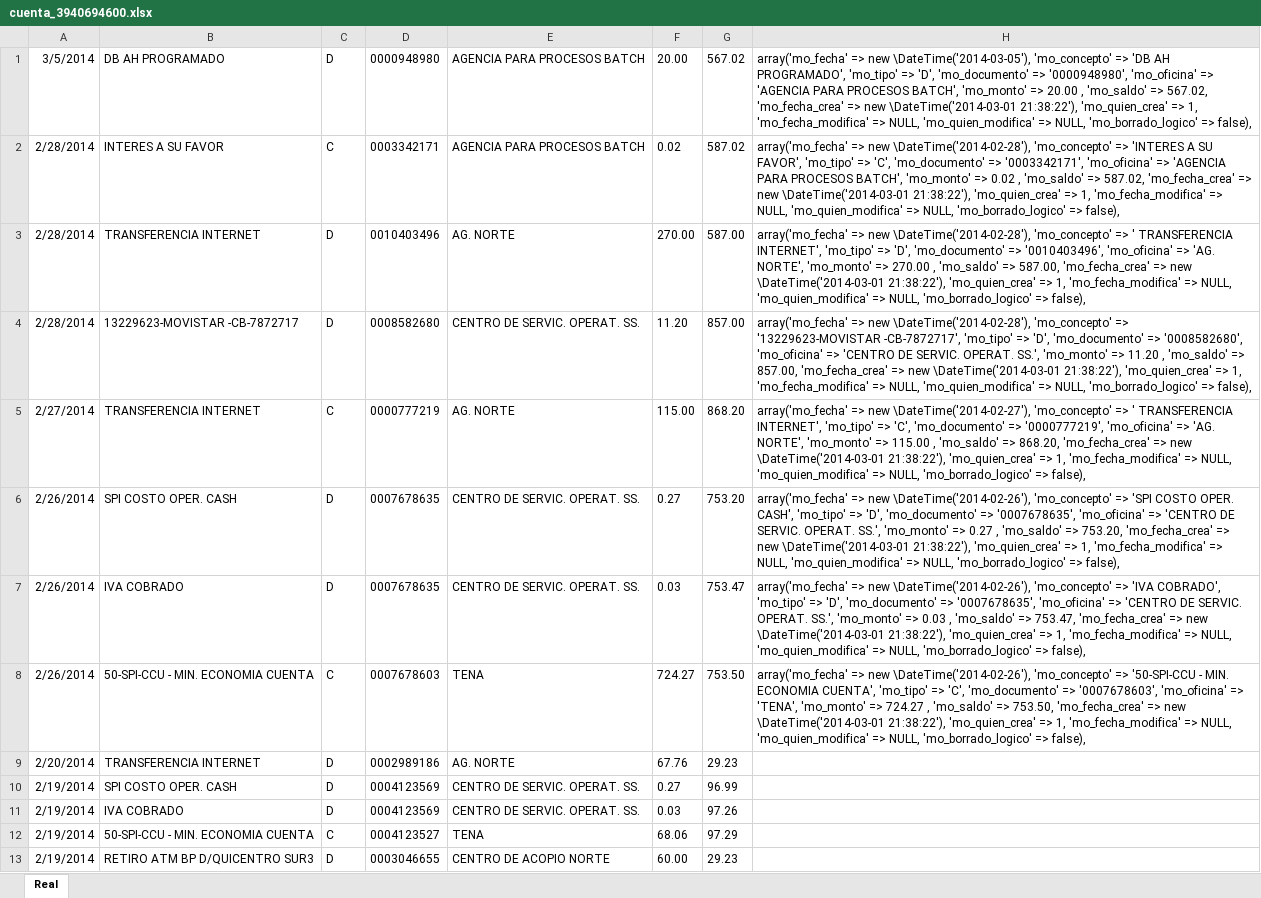
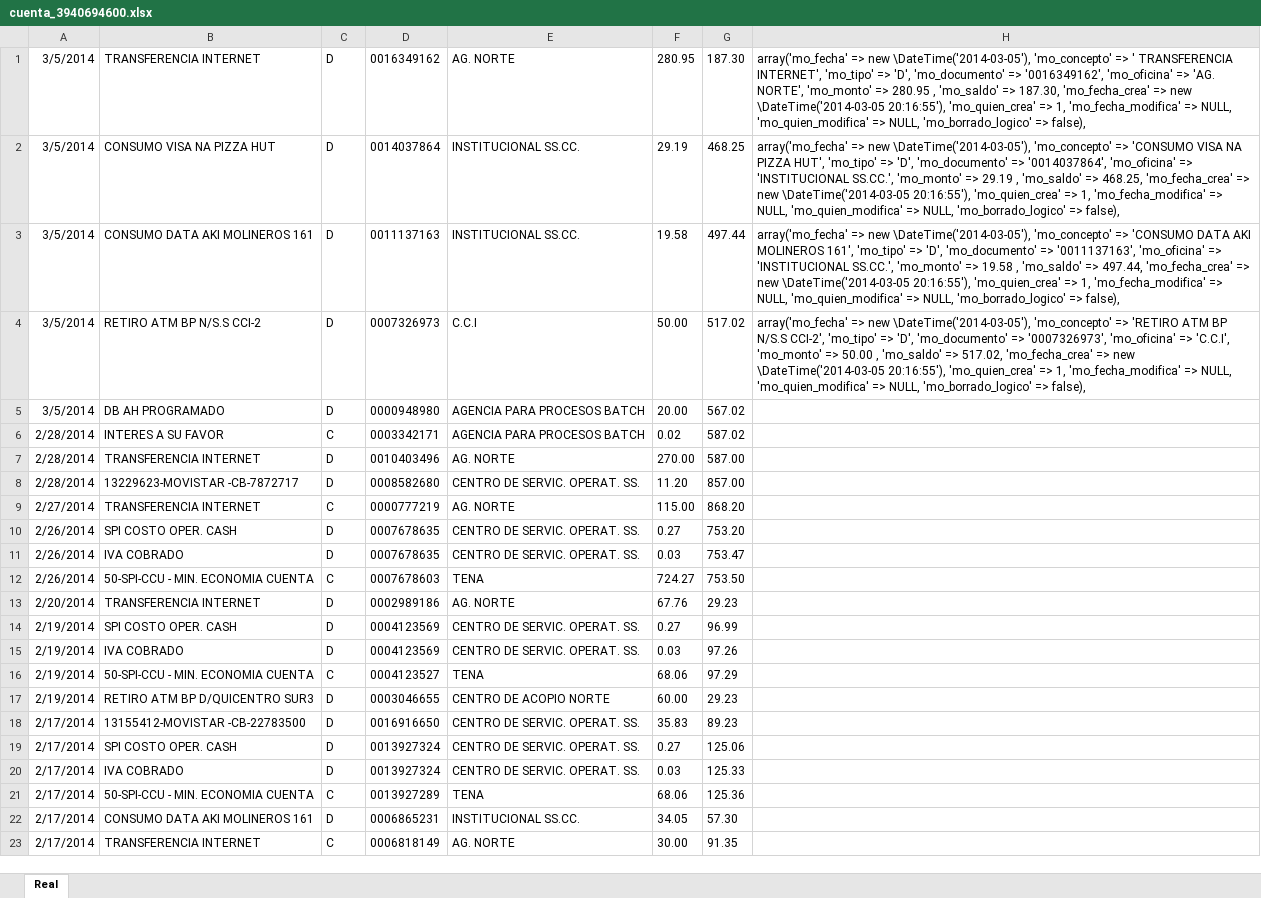
Before and after one commit to def3980/dml2, an Excel workbook: backup/cuenta_3940694600.xlsx, sheet Real, drawn as a sheet; only a part is shown; the shorter side is filled out with more unchanged rows; values as stored, in another font and other column widths than the file's, no borders; addresses are those after the commit; the diff names each change by its address in the sheet, - before the commit and + after, or states it on an @@ line.

```diff
--- a/backup/cuenta_3940694600.xlsx (sheet Real)
+++ b/backup/cuenta_3940694600.xlsx (sheet Real)
+row 1: 3/5/2014 | TRANSFERENCIA INTERNET | D | 0016349162 | AG. NORTE | 280.95 | 187.30 | array('mo_fecha' => new \DateTime('2014-03-05'), 'mo_concepto' => ' TRANSFERENCIA INTERNET', 'mo_tipo' => 'D', 'mo_documento' => '0016349162', 'mo_oficina' => 'AG. NORTE', 'mo_monto' => 280.95 , 'mo_saldo' => 187.30, 'mo_fecha_crea' => new \DateTime('2014-03-05 20:16:55'), 'mo_quien_crea' => 1, 'mo_fecha_modifica' => NULL, 'mo_quien_modifica' => NULL, 'mo_borrado_logico' => false),
+row 2: 3/5/2014 | CONSUMO VISA NA PIZZA HUT | D | 0014037864 | INSTITUCIONAL SS.CC. | 29.19 | 468.25 | array('mo_fecha' => new \DateTime('2014-03-05'), 'mo_concepto' => 'CONSUMO VISA NA PIZZA HUT', 'mo_tipo' => 'D', 'mo_documento' => '0014037864', 'mo_oficina' => 'INSTITUCIONAL SS.CC.', 'mo_monto' => 29.19 , 'mo_saldo' => 468.25, 'mo_fecha_crea' => new \DateTime('2014-03-05 20:16:55'), 'mo_quien_crea' => 1, 'mo_fecha_modifica' => NULL, 'mo_quien_modifica' => NULL, 'mo_borrado_logico' => false),
+row 3: 3/5/2014 | CONSUMO DATA AKI MOLINEROS 161 | D | 0011137163 | INSTITUCIONAL SS.CC. | 19.58 | 497.44 | array('mo_fecha' => new \DateTime('2014-03-05'), 'mo_concepto' => 'CONSUMO DATA AKI MOLINEROS 161', 'mo_tipo' => 'D', 'mo_documento' => '0011137163', 'mo_oficina' => 'INSTITUCIONAL SS.CC.', 'mo_monto' => 19.58 , 'mo_saldo' => 497.44, 'mo_fecha_crea' => new \DateTime('2014-03-05 20:16:55'), 'mo_quien_crea' => 1, 'mo_fecha_modifica' => NULL, 'mo_quien_modifica' => NULL, 'mo_borrado_logico' => false),
+row 4: 3/5/2014 | RETIRO ATM BP N/S.S CCI-2 | D | 0007326973 | C.C.I | 50.00 | 517.02 | array('mo_fecha' => new \DateTime('2014-03-05'), 'mo_concepto' => 'RETIRO ATM BP N/S.S CCI-2', 'mo_tipo' => 'D', 'mo_documento' => '0007326973', 'mo_oficina' => 'C.C.I', 'mo_monto' => 50.00 , 'mo_saldo' => 517.02, 'mo_fecha_crea' => new \DateTime('2014-03-05 20:16:55'), 'mo_quien_crea' => 1, 'mo_fecha_modifica' => NULL, 'mo_quien_modifica' => NULL, 'mo_borrado_logico' => false),
-H5: array('mo_fecha' => new \DateTime('2014-03-05'), 'mo_concepto' => 'DB AH PROGRAMADO', 'mo_tipo' => 'D', 'mo_documento' => '0000948980', 'mo_oficina' => 'AGENCIA PARA PROCESOS BATCH', 'mo_monto' => 20.00 , 'mo_saldo' => 567.02, 'mo_fecha_crea' => new \DateTime('2014-03-01 21:38:22'), 'mo_quien_crea' => 1, 'mo_fecha_modifica' => NULL, 'mo_quien_modifica' => NULL, 'mo_borrado_logico' => false),
+H5: (empty)
-H6: array('mo_fecha' => new \DateTime('2014-02-28'), 'mo_concepto' => 'INTERES A SU FAVOR', 'mo_tipo' => 'C', 'mo_documento' => '0003342171', 'mo_oficina' => 'AGENCIA PARA PROCESOS BATCH', 'mo_monto' => 0.02 , 'mo_saldo' => 587.02, 'mo_fecha_crea' => new \DateTime('2014-03-01 21:38:22'), 'mo_quien_crea' => 1, 'mo_fecha_modifica' => NULL, 'mo_quien_modifica' => NULL, 'mo_borrado_logico' => false),
+H6: (empty)
-H7: array('mo_fecha' => new \DateTime('2014-02-28'), 'mo_concepto' => ' TRANSFERENCIA INTERNET', 'mo_tipo' => 'D', 'mo_documento' => '0010403496', 'mo_oficina' => 'AG. NORTE', 'mo_monto' => 270.00 , 'mo_saldo' => 587.00, 'mo_fecha_crea' => new \DateTime('2014-03-01 21:38:22'), 'mo_quien_crea' => 1, 'mo_fecha_modifica' => NULL, 'mo_quien_modifica' => NULL, 'mo_borrado_logico' => false),
+H7: (empty)
-H8: array('mo_fecha' => new \DateTime('2014-02-28'), 'mo_concepto' => '13229623-MOVISTAR -CB-7872717', 'mo_tipo' => 'D', 'mo_documento' => '0008582680', 'mo_oficina' => 'CENTRO DE SERVIC. OPERAT. SS.', 'mo_monto' => 11.20 , 'mo_saldo' => 857.00, 'mo_fecha_crea' => new \DateTime('2014-03-01 21:38:22'), 'mo_quien_crea' => 1, 'mo_fecha_modifica' => NULL, 'mo_quien_modifica' => NULL, 'mo_borrado_logico' => false),
+H8: (empty)
-H9: array('mo_fecha' => new \DateTime('2014-02-27'), 'mo_concepto' => ' TRANSFERENCIA INTERNET', 'mo_tipo' => 'C', 'mo_documento' => '0000777219', 'mo_oficina' => 'AG. NORTE', 'mo_monto' => 115.00 , 'mo_saldo' => 868.20, 'mo_fecha_crea' => new \DateTime('2014-03-01 21:38:22'), 'mo_quien_crea' => 1, 'mo_fecha_modifica' => NULL, 'mo_quien_modifica' => NULL, 'mo_borrado_logico' => false),
+H9: (empty)
-H10: array('mo_fecha' => new \DateTime('2014-02-26'), 'mo_concepto' => 'SPI COSTO OPER. CASH', 'mo_tipo' => 'D', 'mo_documento' => '0007678635', 'mo_oficina' => 'CENTRO DE SERVIC. OPERAT. SS.', 'mo_monto' => 0.27 , 'mo_saldo' => 753.20, 'mo_fecha_crea' => new \DateTime('2014-03-01 21:38:22'), 'mo_quien_crea' => 1, 'mo_fecha_modifica' => NULL, 'mo_quien_modifica' => NULL, 'mo_borrado_logico' => false),
+H10: (empty)
-H11: array('mo_fecha' => new \DateTime('2014-02-26'), 'mo_concepto' => 'IVA COBRADO', 'mo_tipo' => 'D', 'mo_documento' => '0007678635', 'mo_oficina' => 'CENTRO DE SERVIC. OPERAT. SS.', 'mo_monto' => 0.03 , 'mo_saldo' => 753.47, 'mo_fecha_crea' => new \DateTime('2014-03-01 21:38:22'), 'mo_quien_crea' => 1, 'mo_fecha_modifica' => NULL, 'mo_quien_modifica' => NULL, 'mo_borrado_logico' => false),
+H11: (empty)
-H12: array('mo_fecha' => new \DateTime('2014-02-26'), 'mo_concepto' => '50-SPI-CCU - MIN. ECONOMIA CUENTA', 'mo_tipo' => 'C', 'mo_documento' => '0007678603', 'mo_oficina' => 'TENA', 'mo_monto' => 724.27 , 'mo_saldo' => 753.50, 'mo_fecha_crea' => new \DateTime('2014-03-01 21:38:22'), 'mo_quien_crea' => 1, 'mo_fecha_modifica' => NULL, 'mo_quien_modifica' => NULL, 'mo_borrado_logico' => false),
+H12: (empty)
```
Also changed, not shown: backup/cuenta_2200555126.xlsx, backup/cuenta_2200555154.xlsx, 4 other files.
